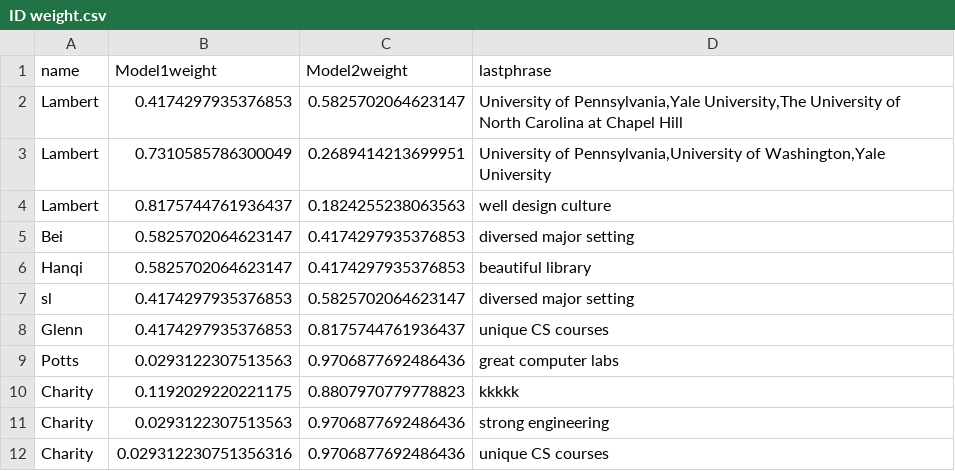
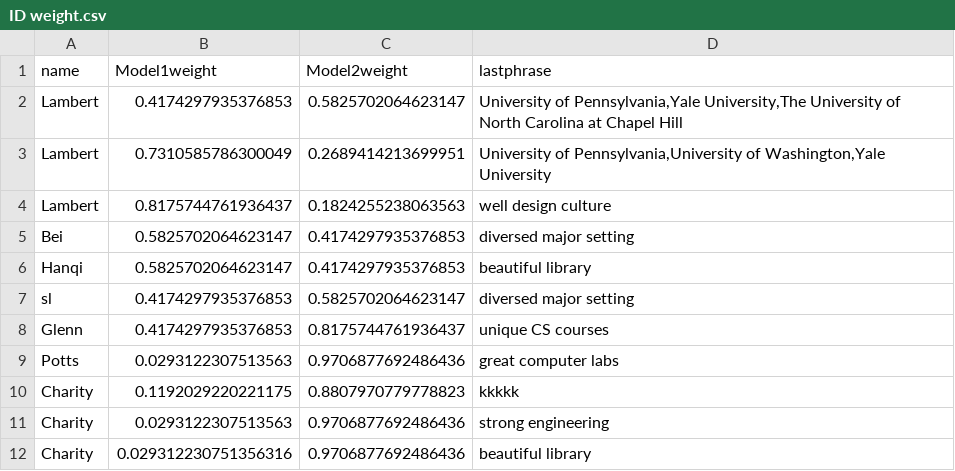
Before and after one commit to lamberlin/University-professor-test-run, a CSV file: ID weight.csv, drawn as a sheet.

Commit message:
Updated ID weight.csv

```diff
--- a/ID weight.csv
+++ b/ID weight.csv
@@ -11,2 +11,2 @@ Charity,0.1192029220221175,0.8807970779778823,kkkkk
 Charity,0.0293122307513563,0.9706877692486436,strong engineering
-Charity,0.029312230751356316,0.9706877692486436,unique CS courses
+Charity,0.029312230751356316,0.9706877692486436,beautiful library
```
